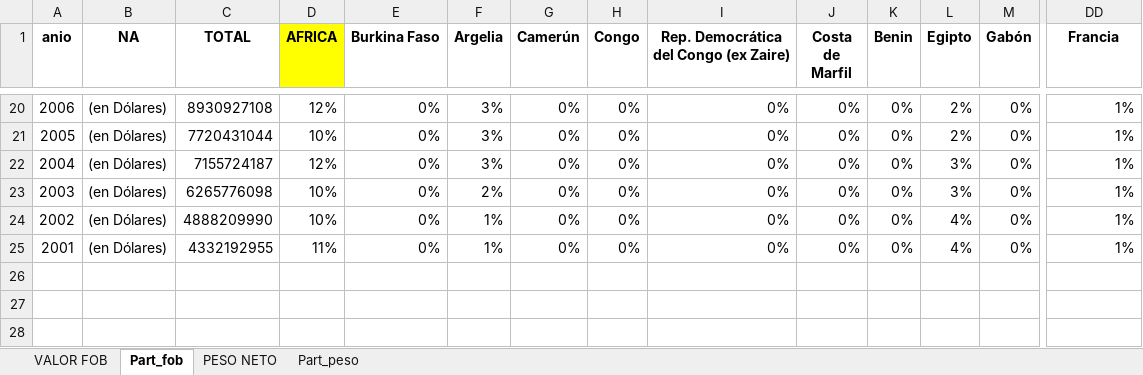
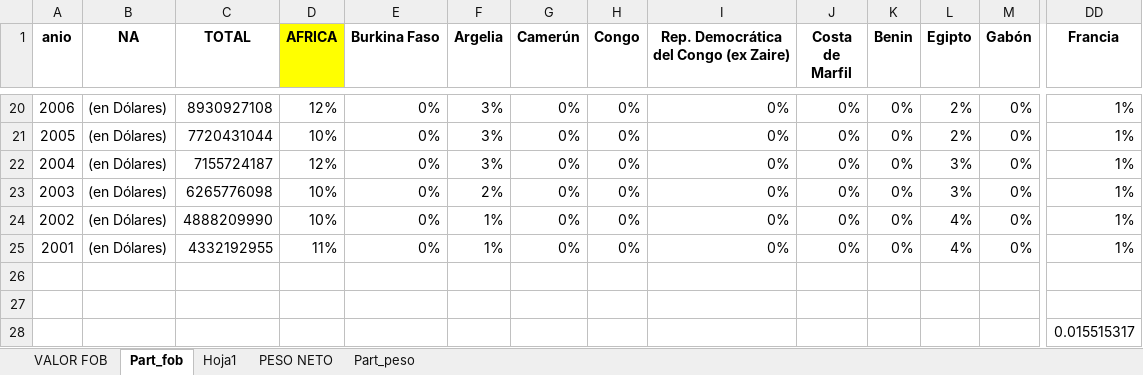
Before and after one commit to franlecam/Paper-ITCRM.SF, an Excel workbook: Archivos de trabajo/Datos/Exportaciones-con-origen-en-Santa-Fe-segun-destino-2001-2024.xlsx, sheet Part_fob, drawn as a sheet; only a part is shown, gaps mark what is left out; values as stored, in another font and other column widths than the file's, no borders; conditional formats not drawn; rows hold the shown columns only; the diff names each change by its address in the sheet, - before the commit and + after, or states it on an @@ line.

```diff
--- a/Archivos de trabajo/Datos/Exportaciones-con-origen-en-Santa-Fe-segun-destino-2001-2024.xlsx (sheet Part_fob)
+++ b/Archivos de trabajo/Datos/Exportaciones-con-origen-en-Santa-Fe-segun-destino-2001-2024.xlsx (sheet Part_fob)
+sheet tab: Hoja1
+row 26: (empty)
+row 27: (empty)
+row 28:  |  |  |  |  |  |  |  |  |  |  |  |  | 0.015515317
```
Also changed, not shown: Archivos de trabajo/Datos/socios_expo.xlsx, 2 other files.
